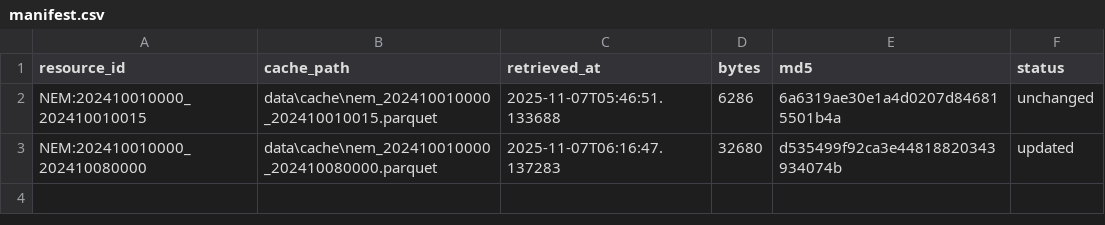
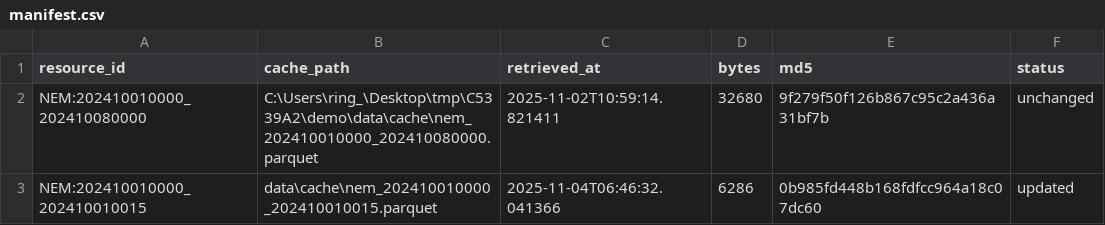
Before and after one commit to Richu-725/demo, a CSV file: data/cache/manifest.csv, drawn as a sheet.

```diff
--- a/data/cache/manifest.csv
+++ b/data/cache/manifest.csv
@@ -1,3 +1,3 @@
 resource_id,cache_path,retrieved_at,bytes,md5,status
-NEM:202410010000_202410010015,data\cache\nem_202410010000_202410010015.parquet,2025-11-07T05:46:51.133688,6286,6a6319ae30e1a4d0207d846815501b4a,unchanged
-NEM:202410010000_202410080000,data\cache\nem_202410010000_202410080000.parquet,2025-11-07T06:16:47.137283,32680,d535499f92ca3e44818820343934074b,updated
+NEM:202410010000_202410080000,C:\Users\ring_\Desktop\tmp\C5339A2\demo\data\cache\nem_202410010000_202410080000.parquet,2025-11-02T10:59:14.821411,32680,9f279f50f126b867c95c2a436a31bf7b,unchanged
+NEM:202410010000_202410010015,data\cache\nem_202410010000_202410010015.parquet,2025-11-04T06:46:32.041366,6286,0b985fd448b168fdfcc964a18c07dc60,updated
```
Also changed, not shown: 13 other files.
